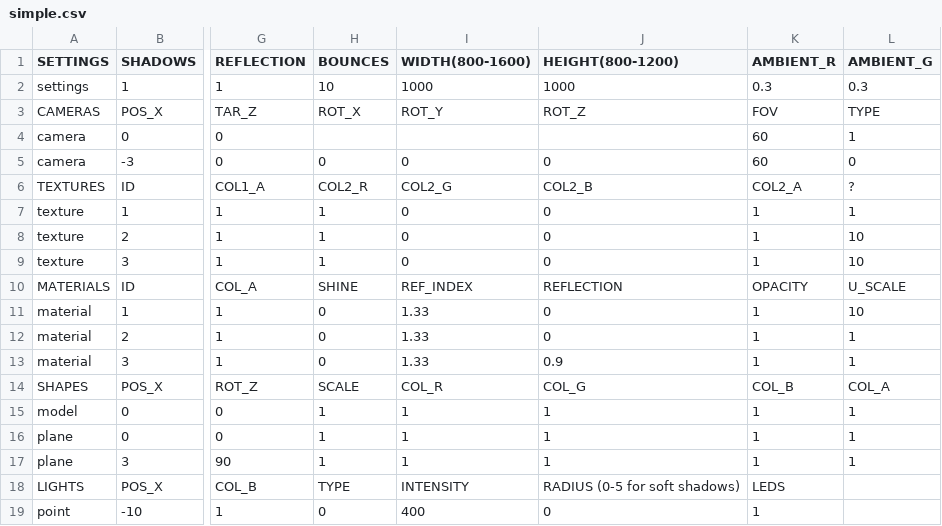
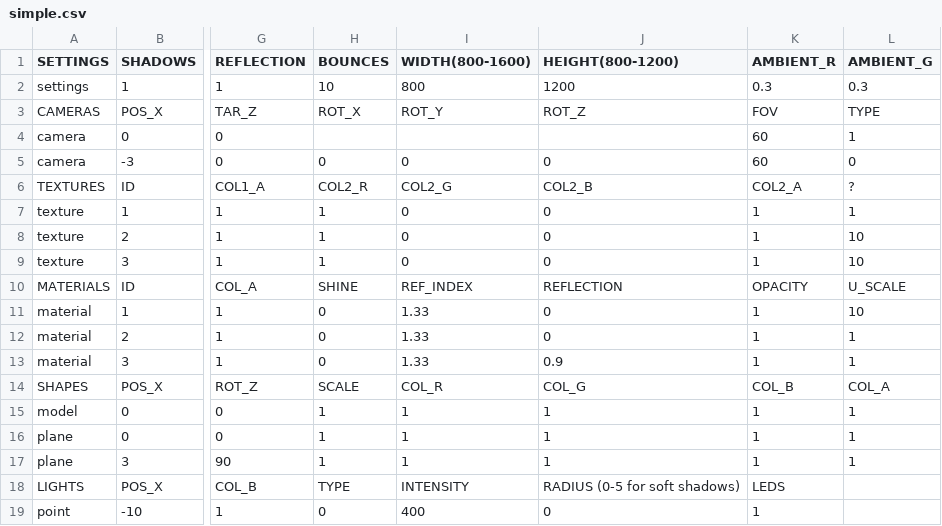
Before and after one commit to rasmusjaa/rt, a CSV file: resources/scenes/simple.csv, drawn as a sheet; only a part is shown, gaps mark what is left out; the diff names each change by its address in the sheet, - before the commit and + after, or states it on an @@ line.

```diff
--- a/resources/scenes/simple.csv
+++ b/resources/scenes/simple.csv
-I2 (WIDTH(800-1600)): 1000
+I2 (WIDTH(800-1600)): 800
-J2 (HEIGHT(800-1200)): 1000
+J2 (HEIGHT(800-1200)): 1200
```
Also changed, not shown: 5 other files.
